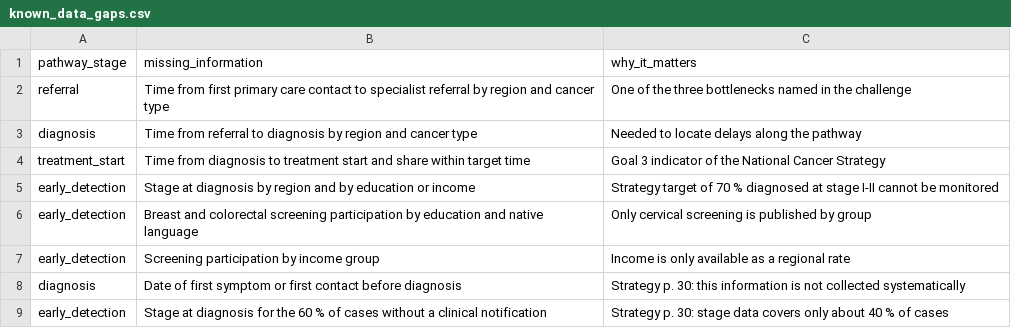
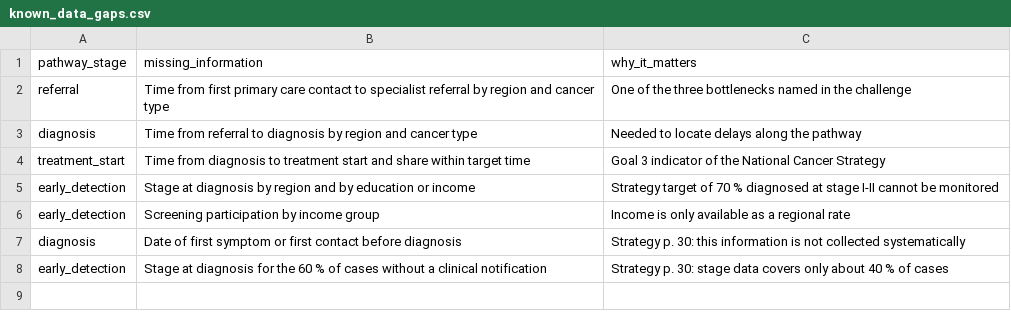
Before and after one commit to northvibes-app/AstraZeneca-Junction2026, a CSV file: pipeline/reference/known_data_gaps.csv, drawn as a sheet; the diff names each change by its address in the sheet, - before the commit and + after, or states it on an @@ line.

```diff
--- a/pipeline/reference/known_data_gaps.csv
+++ b/pipeline/reference/known_data_gaps.csv
-row 6: early_detection | Breast and colorectal screening participation by education and native language | Only cervical screening is published by group
```
Also changed, not shown: pipeline/output/data_gaps.csv, 21 other files.
